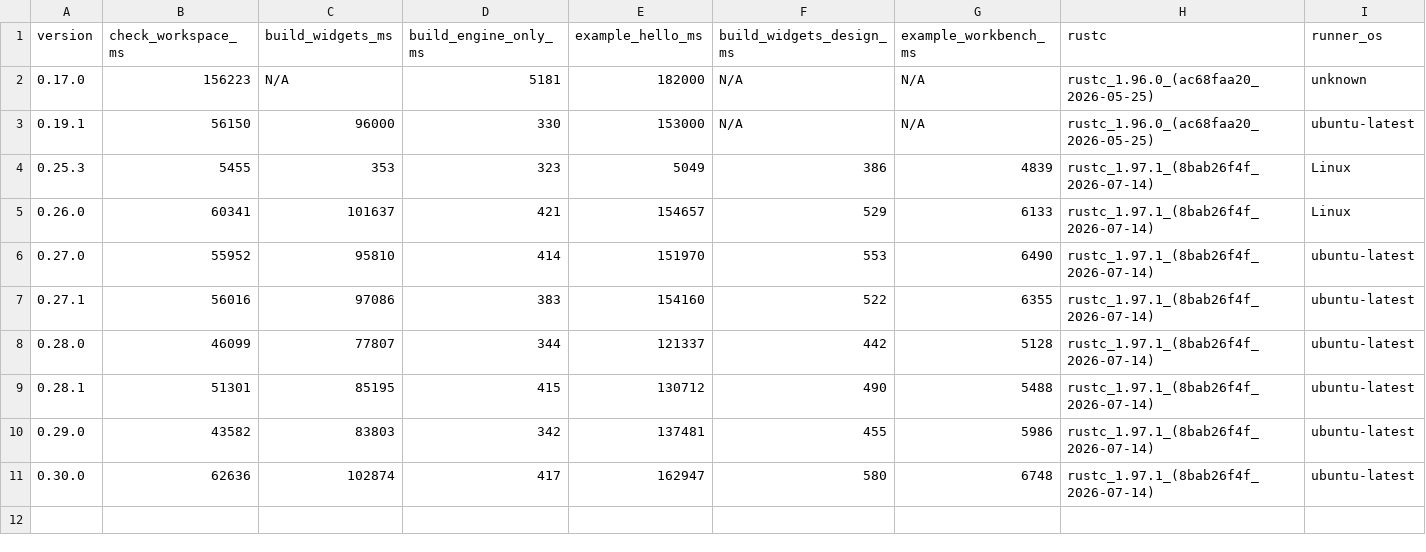
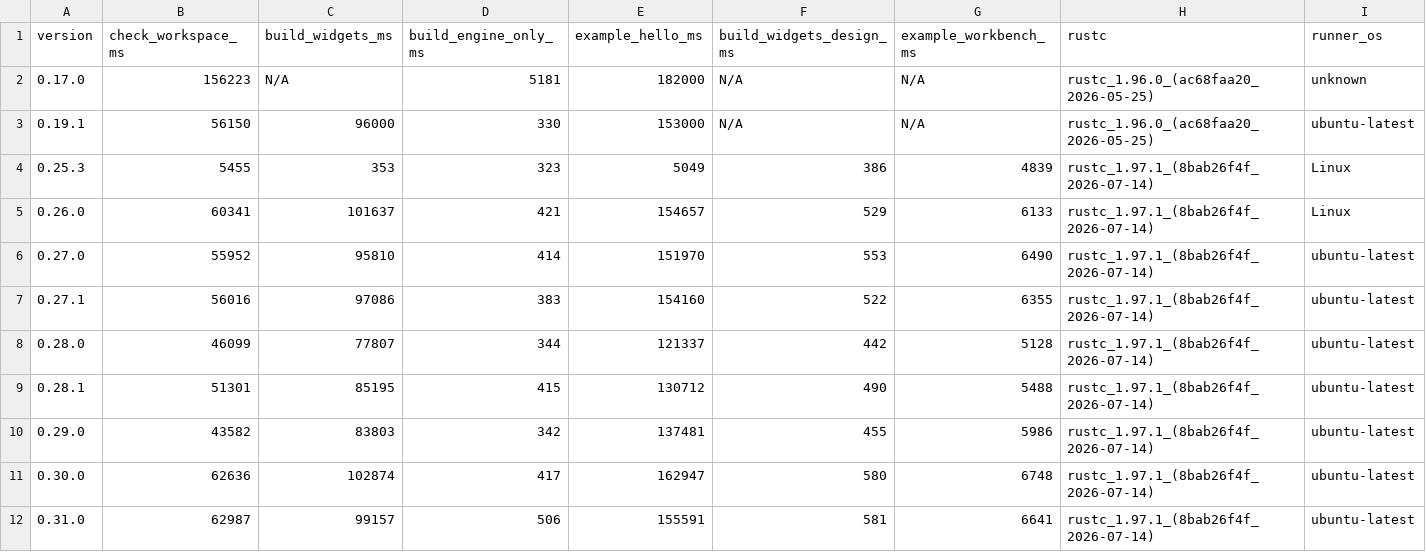
Before and after one commit to nabbisen/snora, a CSV file: docs/src/reference/build-cost-budget/compile-time.csv, drawn as a sheet; only a part is shown; rows hold the shown columns only; the diff names each change by its address in the sheet, - before the commit and + after, or states it on an @@ line.

```diff
--- a/docs/src/reference/build-cost-budget/compile-time.csv
+++ b/docs/src/reference/build-cost-budget/compile-time.csv
+row 12: 0.31.0 | 62987 | 99157 | 506 | 155591 | 581 | 6641 | rustc_1.97.1_(8bab26f4f_2026-07-14) | ubuntu-latest
```
